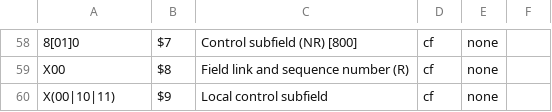
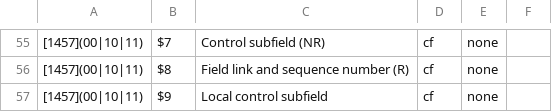
Before and after one commit to NatLibFi/aleph-record-caretaker, a CSV file: lib/auth-punctuation.csv, drawn as a sheet; only a part is shown, gaps mark what is left out; the diff covers the shown part only.

```diff
--- a/lib/auth-punctuation.csv
+++ b/lib/auth-punctuation.csv
@@ -66,3 +63,3 @@
-"8[01]0","$7 "," Control subfield (NR)   [800]","cf","none",
-"X00","$8 "," Field link and sequence number (R)","cf","none",
-"X(00|10|11)","$9 ","Local control subfield","cf","none",
+[1457](00|10|11),$7 , Control subfield (NR),cf,none,
+[1457](00|10|11),$8 , Field link and sequence number (R),cf,none,
+[1457](00|10|11),$9 ,Local control subfield,cf,none,
```
Also changed, not shown: 3 removed rows and 52 edited cells elsewhere in this file, lib/bib-punctuation.csv.
